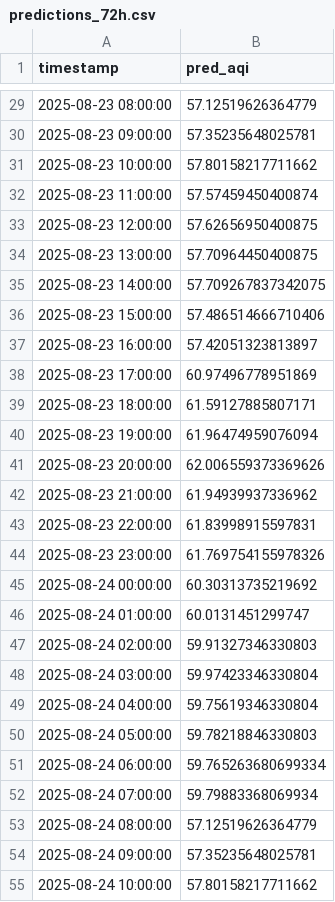
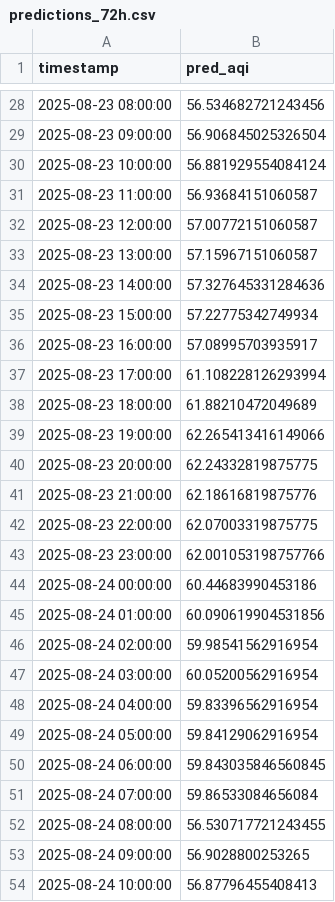
Before and after one commit to Ravihakhan21/pearls-aqi-predictor, a CSV file: data/predictions_72h.csv, drawn as a sheet; only a part is shown, gaps mark what is left out; the diff covers the shown part only.

```diff
--- a/data/predictions_72h.csv
+++ b/data/predictions_72h.csv
@@ -29,27 +28,27 @@ timestamp,pred_aqi
-2025-08-23 08:00:00,57.12519626364779
-2025-08-23 09:00:00,57.35235648025781
-2025-08-23 10:00:00,57.80158217711662
-2025-08-23 11:00:00,57.57459450400874
-2025-08-23 12:00:00,57.62656950400875
-2025-08-23 13:00:00,57.70964450400875
-2025-08-23 14:00:00,57.709267837342075
-2025-08-23 15:00:00,57.486514666710406
-2025-08-23 16:00:00,57.42051323813897
-2025-08-23 17:00:00,60.97496778951869
-2025-08-23 18:00:00,61.59127885807171
-2025-08-23 19:00:00,61.96474959076094
-2025-08-23 20:00:00,62.006559373369626
-2025-08-23 21:00:00,61.94939937336962
-2025-08-23 22:00:00,61.83998915597831
-2025-08-23 23:00:00,61.769754155978326
-2025-08-24 00:00:00,60.30313735219692
-2025-08-24 01:00:00,60.0131451299747
-2025-08-24 02:00:00,59.91327346330803
-2025-08-24 03:00:00,59.97423346330804
-2025-08-24 04:00:00,59.75619346330804
-2025-08-24 05:00:00,59.78218846330803
-2025-08-24 06:00:00,59.765263680699334
-2025-08-24 07:00:00,59.79883368069934
-2025-08-24 08:00:00,57.12519626364779
-2025-08-24 09:00:00,57.35235648025781
-2025-08-24 10:00:00,57.80158217711662
+2025-08-23 08:00:00,56.534682721243456
+2025-08-23 09:00:00,56.906845025326504
+2025-08-23 10:00:00,56.881929554084124
+2025-08-23 11:00:00,56.93684151060587
+2025-08-23 12:00:00,57.00772151060587
+2025-08-23 13:00:00,57.15967151060587
+2025-08-23 14:00:00,57.327645331284636
+2025-08-23 15:00:00,57.22775342749934
+2025-08-23 16:00:00,57.08995703935917
+2025-08-23 17:00:00,61.108228126293994
+2025-08-23 18:00:00,61.88210472049689
+2025-08-23 19:00:00,62.265413416149066
+2025-08-23 20:00:00,62.24332819875775
+2025-08-23 21:00:00,62.18616819875776
+2025-08-23 22:00:00,62.07003319875775
+2025-08-23 23:00:00,62.001053198757766
+2025-08-24 00:00:00,60.44683990453186
+2025-08-24 01:00:00,60.090619904531856
+2025-08-24 02:00:00,59.98541562916954
+2025-08-24 03:00:00,60.05200562916954
+2025-08-24 04:00:00,59.83396562916954
+2025-08-24 05:00:00,59.84129062916954
+2025-08-24 06:00:00,59.843035846560845
+2025-08-24 07:00:00,59.86533084656084
+2025-08-24 08:00:00,56.530717721243455
+2025-08-24 09:00:00,56.9028800253265
+2025-08-24 10:00:00,56.87796455408413
```
Also changed, not shown: 1 added row, 1 removed row and 44 edited cells elsewhere in this file, data/hourly_clean_updated.csv.
